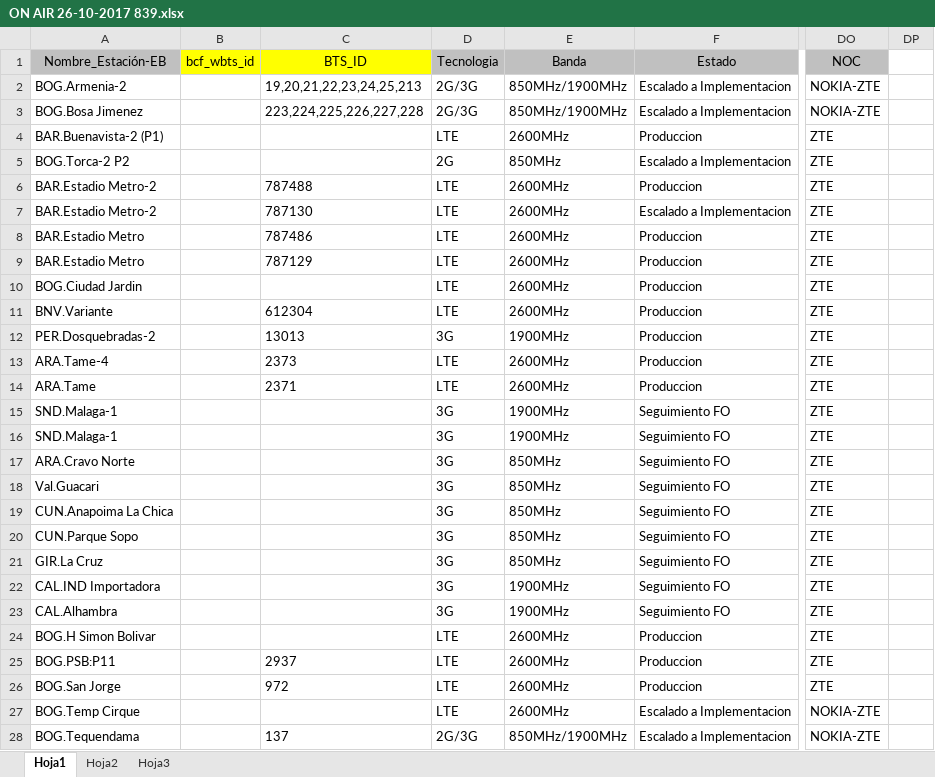
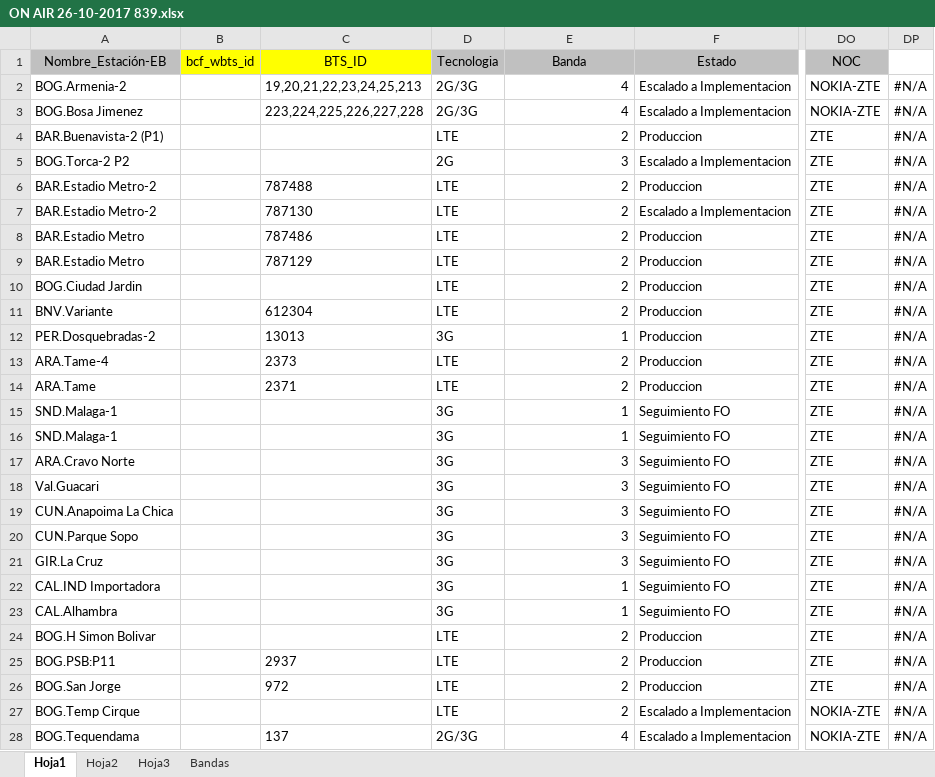
Before and after one commit to pabloestebanZTE/zolid_on_air, an Excel workbook: data base/ON AIR 26-10-2017 839.xlsx, sheet Hoja1, drawn as a sheet; only a part is shown, gaps mark what is left out; values as stored, in another font and other column widths than the file's, no borders; the diff covers the shown part only; the diff names each change by its address in the sheet, - before the commit and + after, or states it on an @@ line.

Commit message:
commit

```diff
--- a/data base/ON AIR 26-10-2017 839.xlsx (sheet Hoja1)
+++ b/data base/ON AIR 26-10-2017 839.xlsx (sheet Hoja1)
+sheet tab: Bandas
-E2:E3 (Banda): 850MHz/1900MHz
+E2:E3 (Banda): 4
-DP2:DP28: (empty)
+DP2:DP28: #N/A
-E4 (Banda): 2600MHz
+E4 (Banda): 2
-E5 (Banda): 850MHz
+E5 (Banda): 3
-E6:E11 (Banda): 2600MHz
+E6:E11 (Banda): 2
-E12 (Banda): 1900MHz
+E12 (Banda): 1
-E13:E14 (Banda): 2600MHz
+E13:E14 (Banda): 2
-E15:E16 (Banda): 1900MHz
+E15:E16 (Banda): 1
-E17:E21 (Banda): 850MHz
+E17:E21 (Banda): 3
-E22:E23 (Banda): 1900MHz
+E22:E23 (Banda): 1
-E24:E27 (Banda): 2600MHz
+E24:E27 (Banda): 2
-E28 (Banda): 850MHz/1900MHz
+E28 (Banda): 4
```
Also changed, not shown: 1508 edited cells elsewhere in this sheet.
